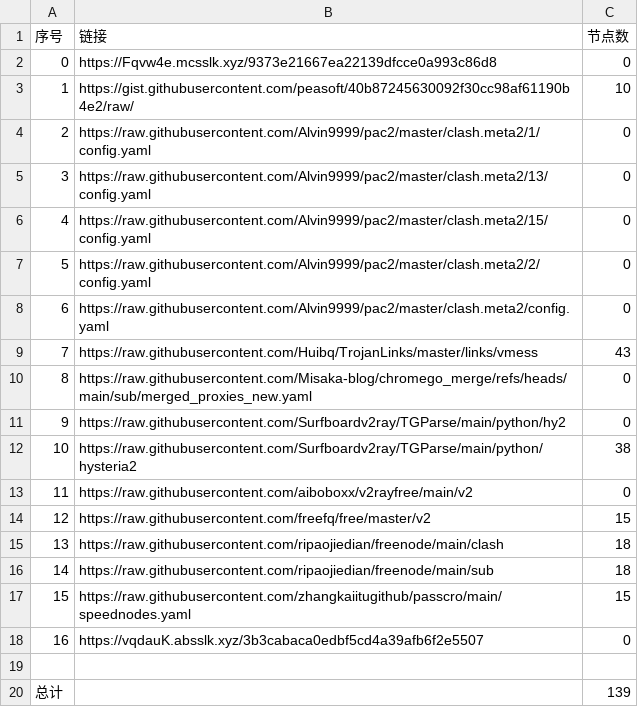
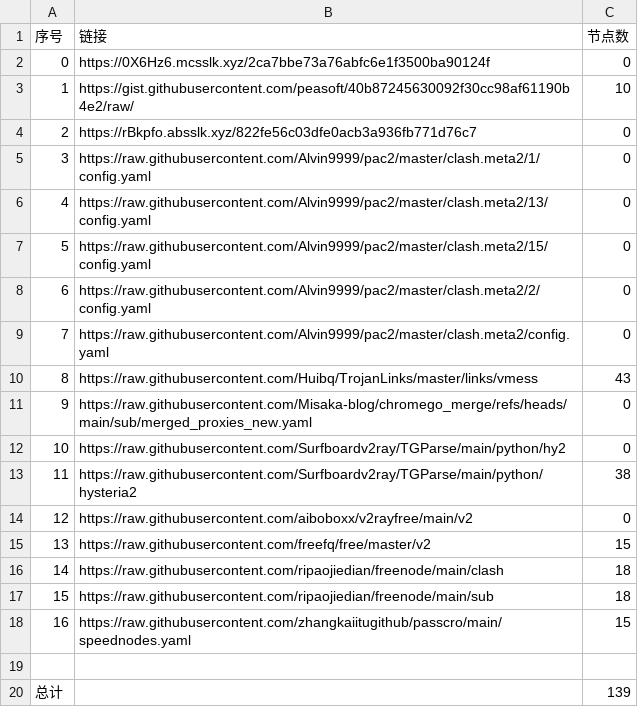
Before and after one commit to liuhtt/liunomorewalls, a CSV file: list_result.csv, drawn as a sheet; removed rows and columns are numbered as before the commit, all else as after; the diff names each change by its address in the sheet, - before the commit and + after, or states it on an @@ line.

```diff
--- a/list_result.csv
+++ b/list_result.csv
-B2 (链接): https://Fqvw4e.mcsslk.xyz/9373e21667ea22139dfcce0a993c86d8
+B2 (链接): https://0X6Hz6.mcsslk.xyz/2ca7bbe73a76abfc6e1f3500ba90124f
+row 4: 2 | https://rBkpfo.absslk.xyz/822fe56c03dfe0acb3a936fb771d76c7 | 0
@@ column A (序号) renumbered between rows 5 and 18 @@
-row 18: 16 | https://vqdauK.absslk.xyz/3b3cabaca0edbf5cd4a39afb6f2e5507 | 0
```
Also changed, not shown: 3 other files.
